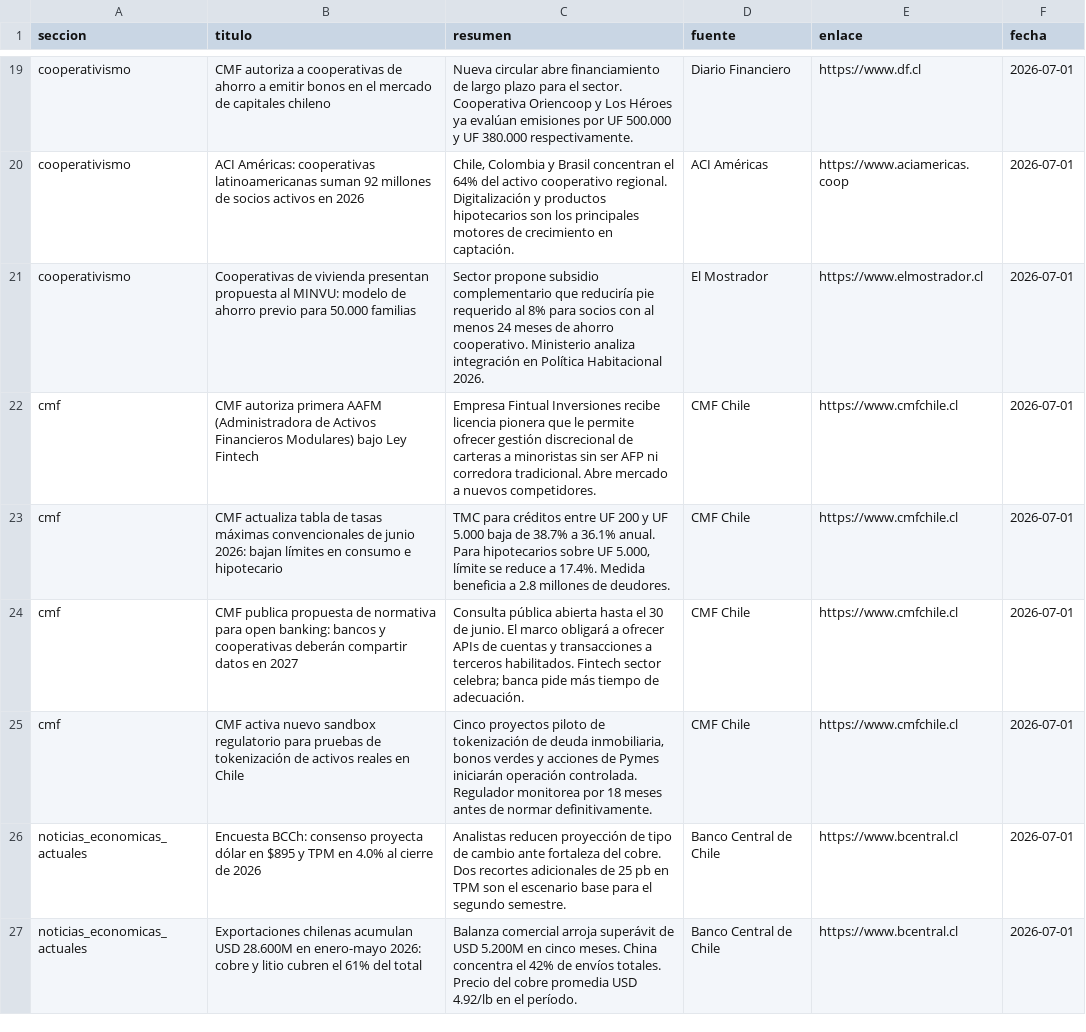
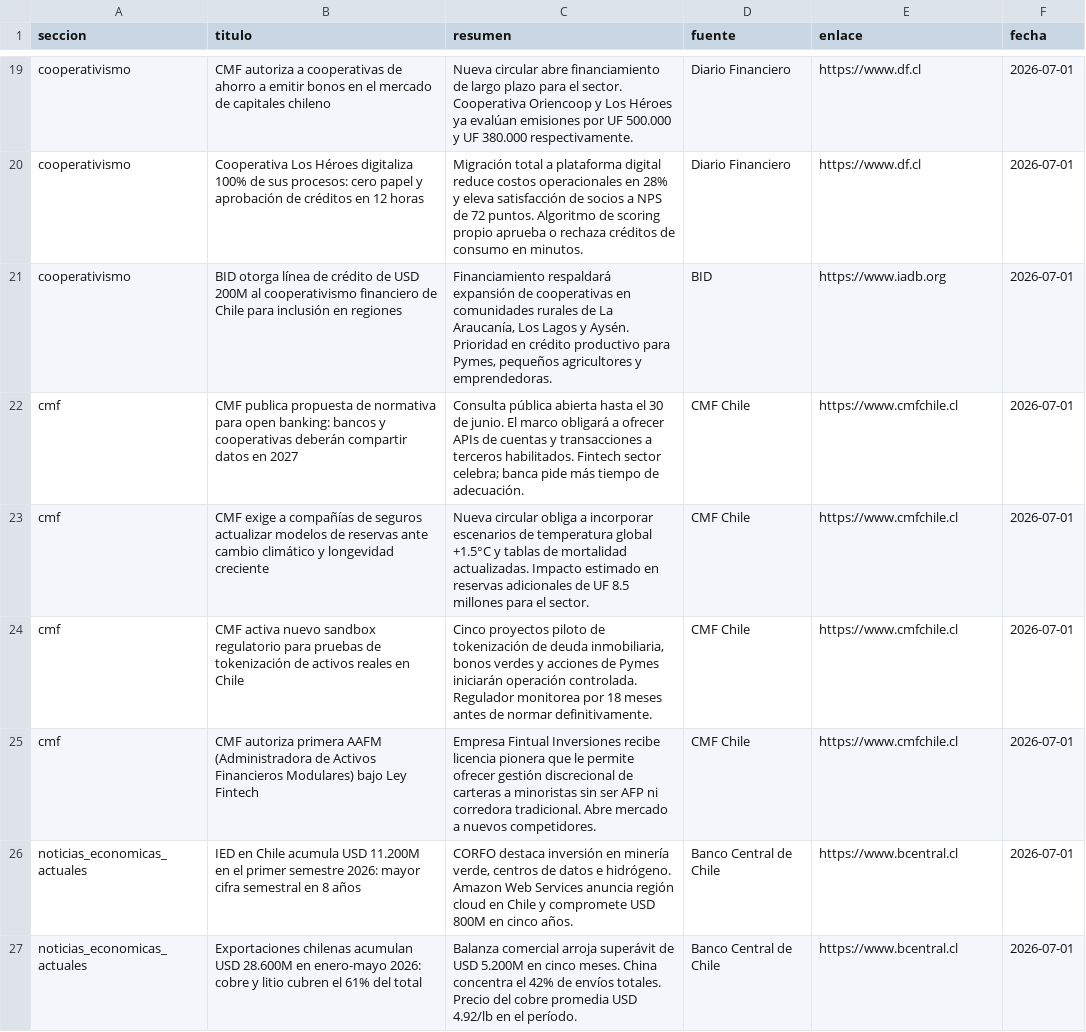
Before and after one commit to erickfranciscohernandez/financiero, a CSV file: noticias_20260701.csv, drawn as a sheet; only a part is shown, gaps mark what is left out; removed rows and columns are numbered as before the commit, all else as after; the diff covers the shown part only; the diff names each change by its address in the sheet, - before the commit and + after, or states it on an @@ line.

```diff
--- a/noticias_20260701.csv
+++ b/noticias_20260701.csv
-B20 (titulo): ACI Américas: cooperativas latinoamericanas suman 92 millones de socios activos en 2026
+B20 (titulo): Cooperativa Los Héroes digitaliza 100% de sus procesos: cero papel y aprobación de créditos en 12 horas
-C20 (resumen): Chile, Colombia y Brasil concentran el 64% del activo cooperativo regional. Digitalización y productos hipotecarios son los principales motores de crecimiento en captación.
+C20 (resumen): Migración total a plataforma digital reduce costos operacionales en 28% y eleva satisfacción de socios a NPS de 72 puntos. Algoritmo de scoring propio aprueba o rechaza créditos de consumo en minutos.
-D20 (fuente): ACI Américas
+D20 (fuente): Diario Financiero
-E20 (enlace): https://www.aciamericas.coop
+E20 (enlace): https://www.df.cl
-B21 (titulo): Cooperativas de vivienda presentan propuesta al MINVU: modelo de ahorro previo para 50.000 familias
+B21 (titulo): BID otorga línea de crédito de USD 200M al cooperativismo financiero de Chile para inclusión en regiones
-C21 (resumen): Sector propone subsidio complementario que reduciría pie requerido al 8% para socios con al menos 24 meses de ahorro cooperativo. Ministerio analiza integración en Política Habitacional 2026.
+C21 (resumen): Financiamiento respaldará expansión de cooperativas en comunidades rurales de La Araucanía, Los Lagos y Aysén. Prioridad en crédito productivo para Pymes, pequeños agricultores y emprendedoras.
-D21 (fuente): El Mostrador
+D21 (fuente): BID
-E21 (enlace): https://www.elmostrador.cl
+E21 (enlace): https://www.iadb.org
@@ row 24 moved to row 22: cmf @@
+row 23: cmf | CMF exige a compañías de seguros actualizar modelos de reservas ante cambio climático y longevidad creciente | Nueva circular obliga a incorporar escenarios de temperatura global +1.5°C y tablas de mortalidad actualizadas. Impacto estimado en reservas adicionales de UF 8.5 millones para el sector. | CMF Chile | https://www.cmfchile.cl | 2026-07-01
@@ row 25 moved to row 24: cmf @@
-row 23: cmf | CMF actualiza tabla de tasas máximas convencionales de junio 2026: bajan límites en consumo e hipotecario | TMC para créditos entre UF 200 y UF 5.000 baja de 38.7% a 36.1% anual. Para hipotecarios sobre UF 5.000, límite se reduce a 17.4%. Medida beneficia a 2.8 millones de deudores. | CMF Chile | https://www.cmfchile.cl | 2026-07-01
-B26 (titulo): Encuesta BCCh: consenso proyecta dólar en $895 y TPM en 4.0% al cierre de 2026
+B26 (titulo): IED en Chile acumula USD 11.200M en el primer semestre 2026: mayor cifra semestral en 8 años
-C26 (resumen): Analistas reducen proyección de tipo de cambio ante fortaleza del cobre. Dos recortes adicionales de 25 pb en TPM son el escenario base para el segundo semestre.
+C26 (resumen): CORFO destaca inversión en minería verde, centros de datos e hidrógeno. Amazon Web Services anuncia región cloud en Chile y compromete USD 800M en cinco años.
```
Also changed, not shown: 9 added rows, 9 removed rows and 26 edited cells elsewhere in this file, 8 other files.
